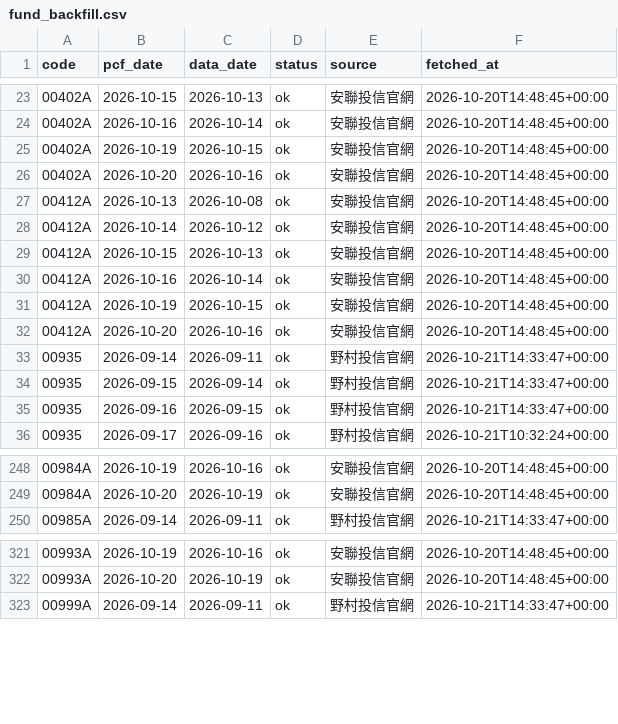
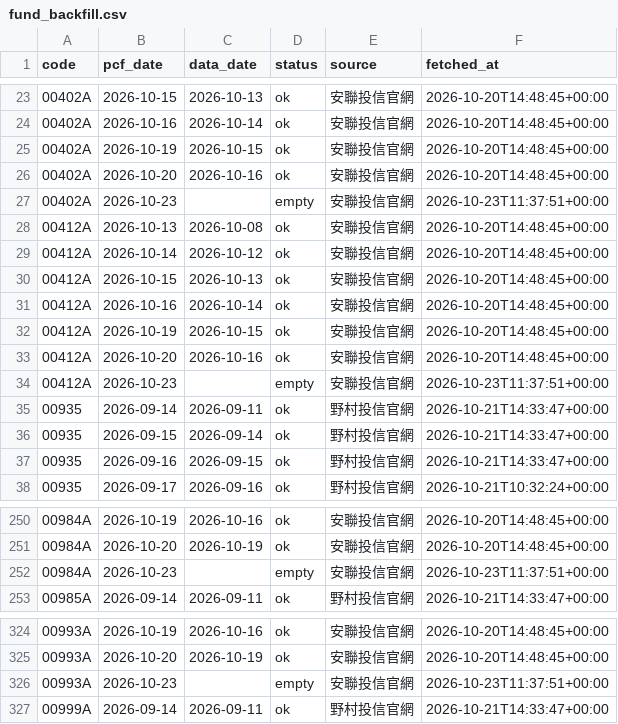
Before and after one commit to breezeflow-tw/breezeflow-data, a CSV file: data/history/fund_backfill.csv, drawn as a sheet; only a part is shown, gaps mark what is left out.

```diff
--- a/data/history/fund_backfill.csv
+++ b/data/history/fund_backfill.csv
@@ -26,2 +26,3 @@ code,pcf_date,data_date,status,source,fetched_at
 00402A,2026-10-20,2026-10-16,ok,安聯投信官網,2026-10-20T14:48:45+00:00
+00402A,2026-10-23,,empty,安聯投信官網,2026-10-23T11:37:51+00:00
 00412A,2026-10-13,2026-10-08,ok,安聯投信官網,2026-10-20T14:48:45+00:00
@@ -32,2 +33,3 @@ code,pcf_date,data_date,status,source,fetched_at
 00412A,2026-10-20,2026-10-16,ok,安聯投信官網,2026-10-20T14:48:45+00:00
+00412A,2026-10-23,,empty,安聯投信官網,2026-10-23T11:37:51+00:00
 00935,2026-09-14,2026-09-11,ok,野村投信官網,2026-10-21T14:33:47+00:00
@@ -249,2 +251,3 @@ code,pcf_date,data_date,status,source,fetched_at
 00984A,2026-10-20,2026-10-19,ok,安聯投信官網,2026-10-20T14:48:45+00:00
+00984A,2026-10-23,,empty,安聯投信官網,2026-10-23T11:37:51+00:00
 00985A,2026-09-14,2026-09-11,ok,野村投信官網,2026-10-21T14:33:47+00:00
@@ -322,2 +325,3 @@ code,pcf_date,data_date,status,source,fetched_at
 00993A,2026-10-20,2026-10-19,ok,安聯投信官網,2026-10-20T14:48:45+00:00
+00993A,2026-10-23,,empty,安聯投信官網,2026-10-23T11:37:51+00:00
 00999A,2026-09-14,2026-09-11,ok,野村投信官網,2026-10-21T14:33:47+00:00
```
Also changed, not shown: data/history/dividend.csv, data/history/etf.csv, 18 other files.
